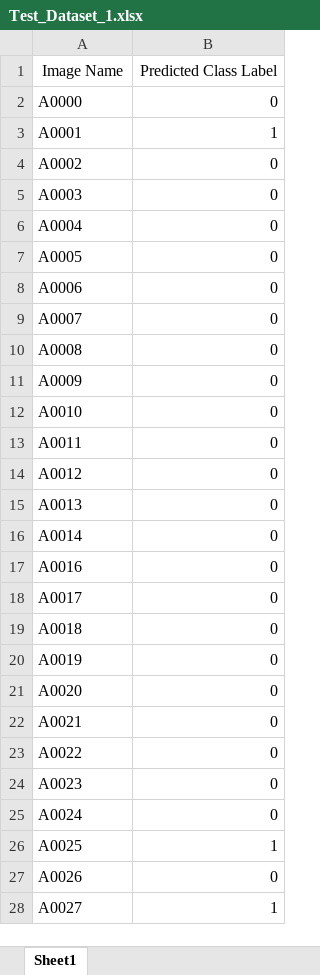
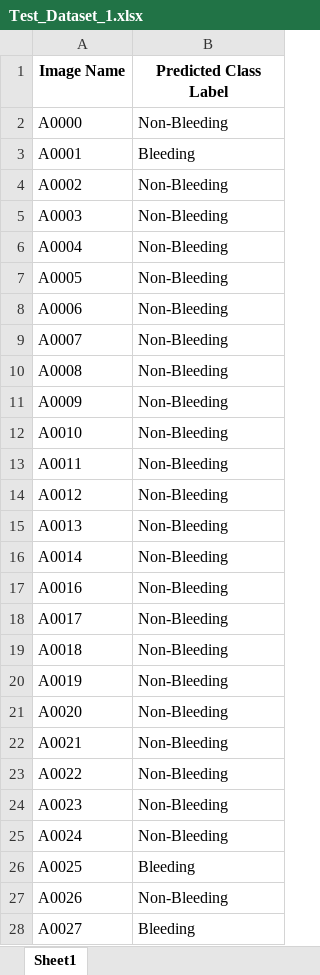
Before and after one commit to BasitAlawode/WCEBleedGen, an Excel workbook: results/excel/Test_Dataset_1.xlsx, sheet Sheet1, drawn as a sheet; only a part is shown; values as stored, in another font and other column widths than the file's, no borders; the diff covers the shown part only; the diff names each change by its address in the sheet, - before the commit and + after, or states it on an @@ line.

```diff
--- a/results/excel/Test_Dataset_1.xlsx (sheet Sheet1)
+++ b/results/excel/Test_Dataset_1.xlsx (sheet Sheet1)
-A1:B1 bold: off
+A1:B1 bold: on
-B2 (Predicted Class Label): 0
+B2 (Predicted Class Label): Non-Bleeding
-B2:B28 alignment: right
+B2:B28 alignment: left
-B3 (Predicted Class Label): 1
+B3 (Predicted Class Label): Bleeding
-B4:B25 (Predicted Class Label): 0
+B4:B25 (Predicted Class Label): Non-Bleeding
-B26 (Predicted Class Label): 1
+B26 (Predicted Class Label): Bleeding
-B27 (Predicted Class Label): 0
+B27 (Predicted Class Label): Non-Bleeding
-B28 (Predicted Class Label): 1
+B28 (Predicted Class Label): Bleeding
```
Also changed, not shown: 22 edited cells and cell formats elsewhere in this sheet, results/excel/Test_Dataset_2.xlsx, 1 other file.
